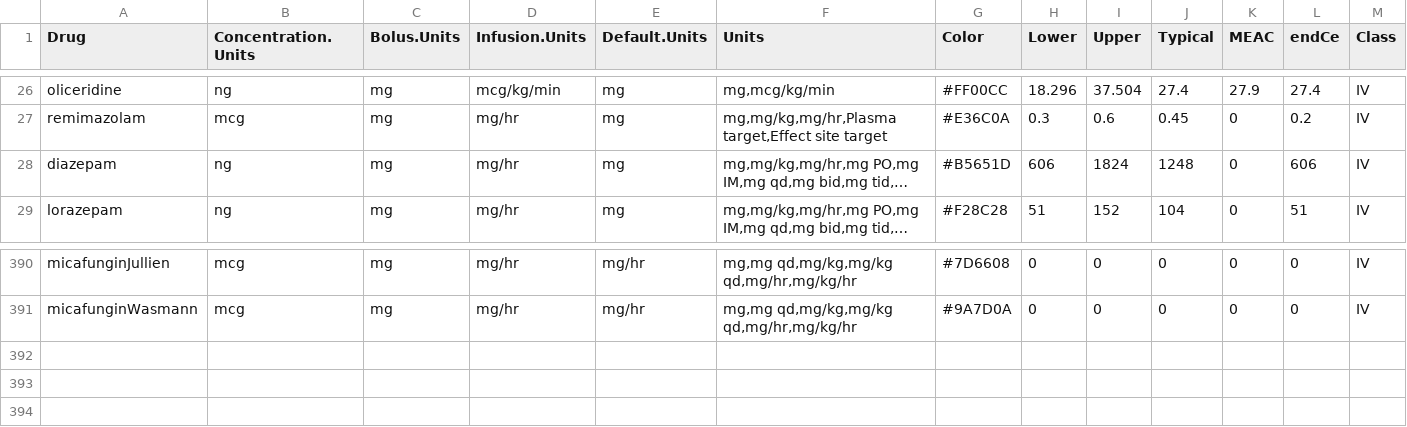
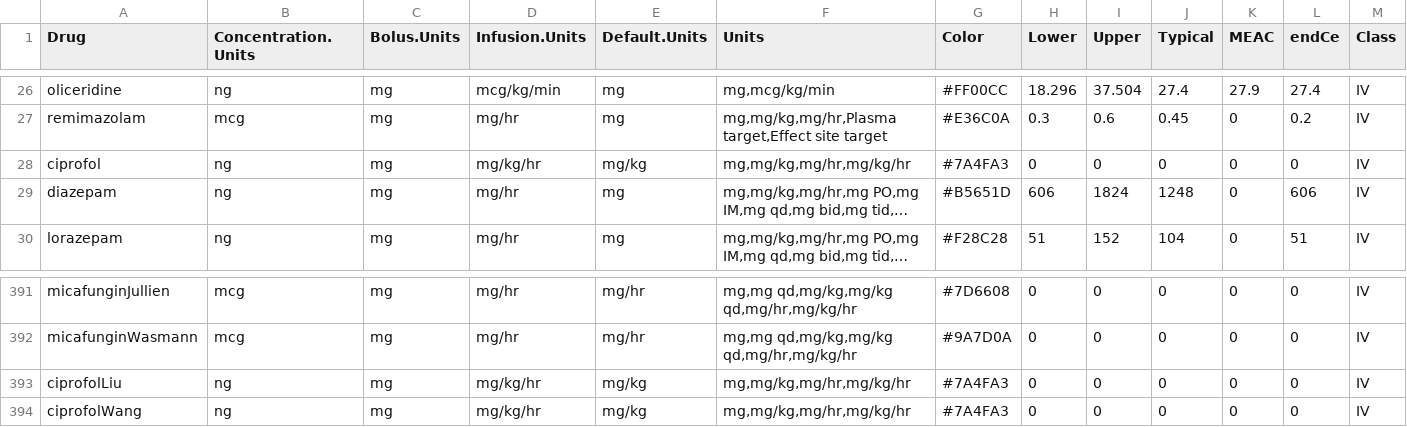
Before and after one commit to StevenLShafer/stanpumpR, a CSV file: inst/extdata/drugDefaults_global.csv, drawn as a sheet; only a part is shown, gaps mark what is left out; long unchanged cells end in …; rows hold the shown columns only; the diff names each change by its address in the sheet, - before the commit and + after, or states it on an @@ line.

```diff
--- a/inst/extdata/drugDefaults_global.csv
+++ b/inst/extdata/drugDefaults_global.csv
+row 28: ciprofol | ng | mg | mg/kg/hr | mg/kg | mg,mg/kg,mg/hr,mg/kg/hr | #7A4FA3 | 0 | 0 | 0 | 0 | 0 | IV
+row 393: ciprofolLiu | ng | mg | mg/kg/hr | mg/kg | mg,mg/kg,mg/hr,mg/kg/hr | #7A4FA3 | 0 | 0 | 0 | 0 | 0 | IV
+row 394: ciprofolWang | ng | mg | mg/kg/hr | mg/kg | mg,mg/kg,mg/hr,mg/kg/hr | #7A4FA3 | 0 | 0 | 0 | 0 | 0 | IV
```
Also changed, not shown: docs/library-expansion/plan.csv, inst/extdata/fdaLabels.csv, 21 other files.
